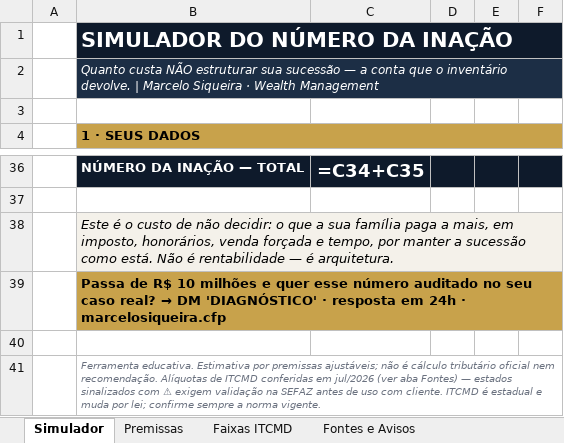
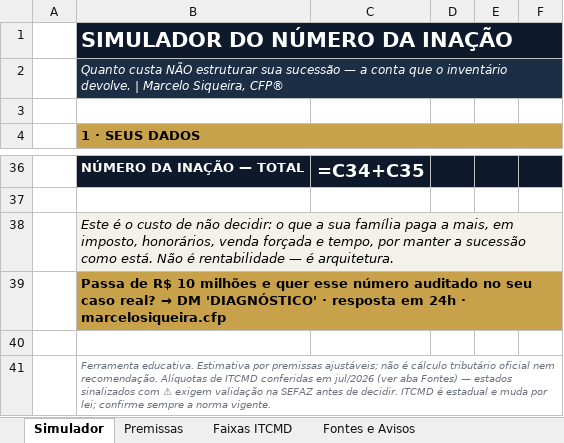
Before and after one commit to mssica-a11y/marcelosiqueiracfp-site, an Excel workbook: ferramentas/simulador-numero-da-inacao.xlsx, sheet Simulador, drawn as a sheet; only a part is shown, gaps mark what is left out; values as stored, in another font and other column widths than the file's, no borders; formulas without a stored value are shown as written; the diff names each change by its address in the sheet, - before the commit and + after, or states it on an @@ line.

```diff
--- a/ferramentas/simulador-numero-da-inacao.xlsx (sheet Simulador)
+++ b/ferramentas/simulador-numero-da-inacao.xlsx (sheet Simulador)
-B2: …| Marcelo Siqueira · Wealth Management
+B2: …| Marcelo Siqueira, CFP®
-B41: …antes de uso com cliente. ITCMD é…
+B41: …antes de decidir. ITCMD é…
```
Also changed, not shown: sheet Fontes e Avisos, sheet Faixas ITCMD.
